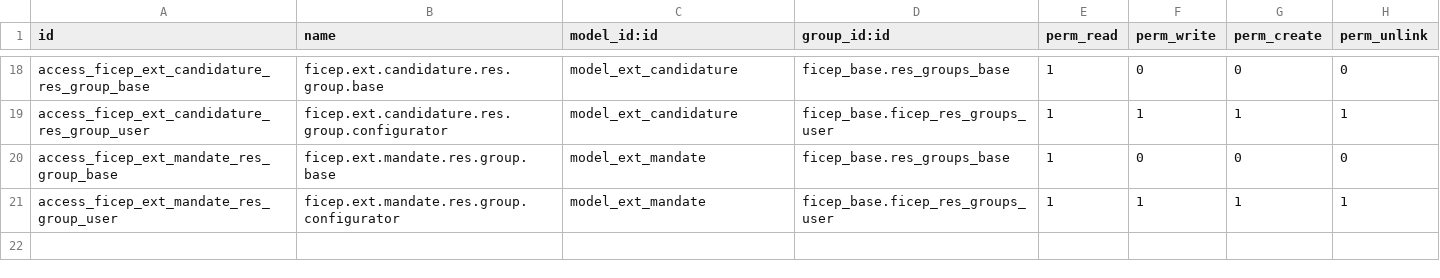
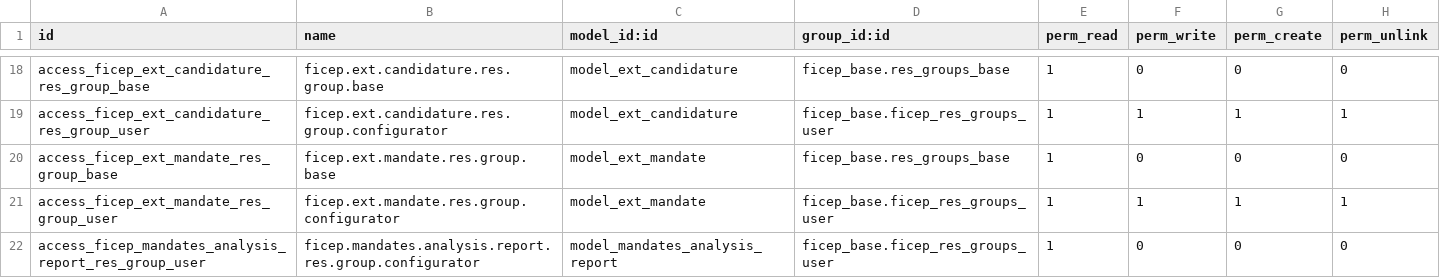
Before and after one commit to mozaik-association/mozaik, a CSV file: ficep_mandate/security/ir.model.access.csv, drawn as a sheet; only a part is shown, gaps mark what is left out.

Commit message:
[FIX] ACL on mandate report

```diff
--- a/ficep_mandate/security/ir.model.access.csv
+++ b/ficep_mandate/security/ir.model.access.csv
@@ -21 +21,2 @@ access_ficep_ext_mandate_res_group_base,ficep.ext.mandate.res.group.base,model_e
 access_ficep_ext_mandate_res_group_user,ficep.ext.mandate.res.group.configurator,model_ext_mandate,ficep_base.ficep_res_groups_user,1,1,1,1
+access_ficep_mandates_analysis_report_res_group_user,ficep.mandates.analysis.report.res.group.configurator,model_mandates_analysis_report,ficep_base.ficep_res_groups_user,1,0,0,0
```
